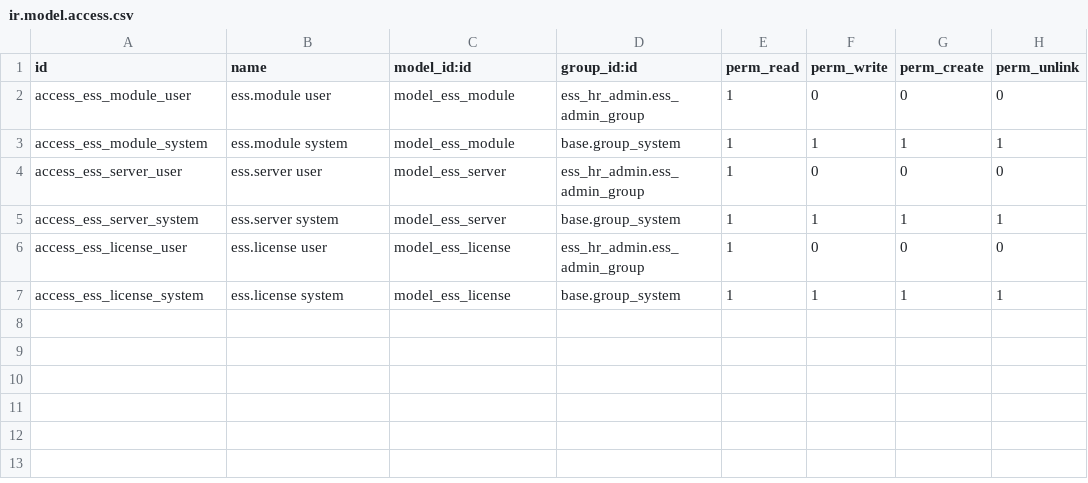
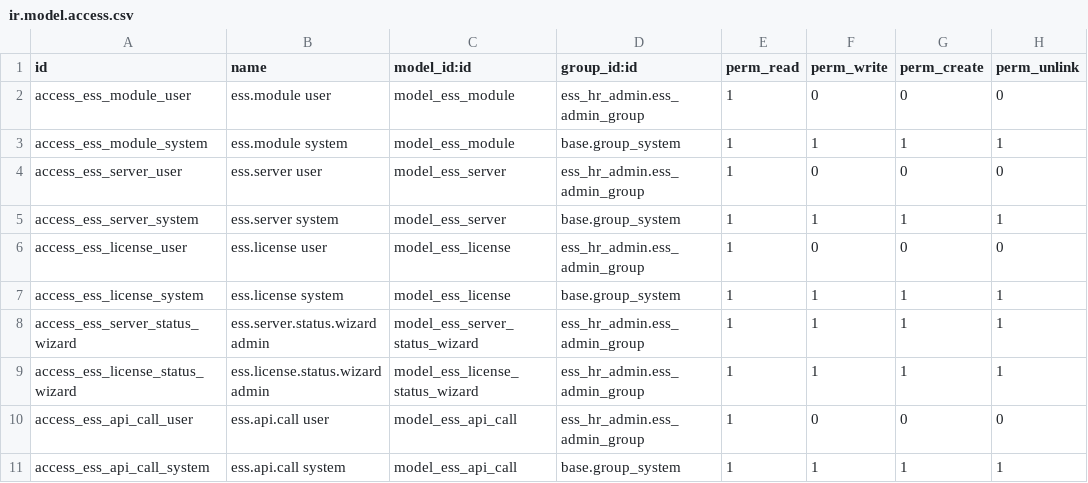
Before and after one commit to TACTECS-DT/ESS-HR-App, a CSV file: odoo/ess_hr_admin/security/ir.model.access.csv, drawn as a sheet.

```diff
--- a/odoo/ess_hr_admin/security/ir.model.access.csv
+++ b/odoo/ess_hr_admin/security/ir.model.access.csv
@@ -7 +7,5 @@ access_ess_license_user,ess.license user,model_ess_license,ess_hr_admin.ess_admi
 access_ess_license_system,ess.license system,model_ess_license,base.group_system,1,1,1,1
+access_ess_server_status_wizard,ess.server.status.wizard admin,model_ess_server_status_wizard,ess_hr_admin.ess_admin_group,1,1,1,1
+access_ess_license_status_wizard,ess.license.status.wizard admin,model_ess_license_status_wizard,ess_hr_admin.ess_admin_group,1,1,1,1
+access_ess_api_call_user,ess.api.call user,model_ess_api_call,ess_hr_admin.ess_admin_group,1,0,0,0
+access_ess_api_call_system,ess.api.call system,model_ess_api_call,base.group_system,1,1,1,1
```
Also changed, not shown: 44 other files.
